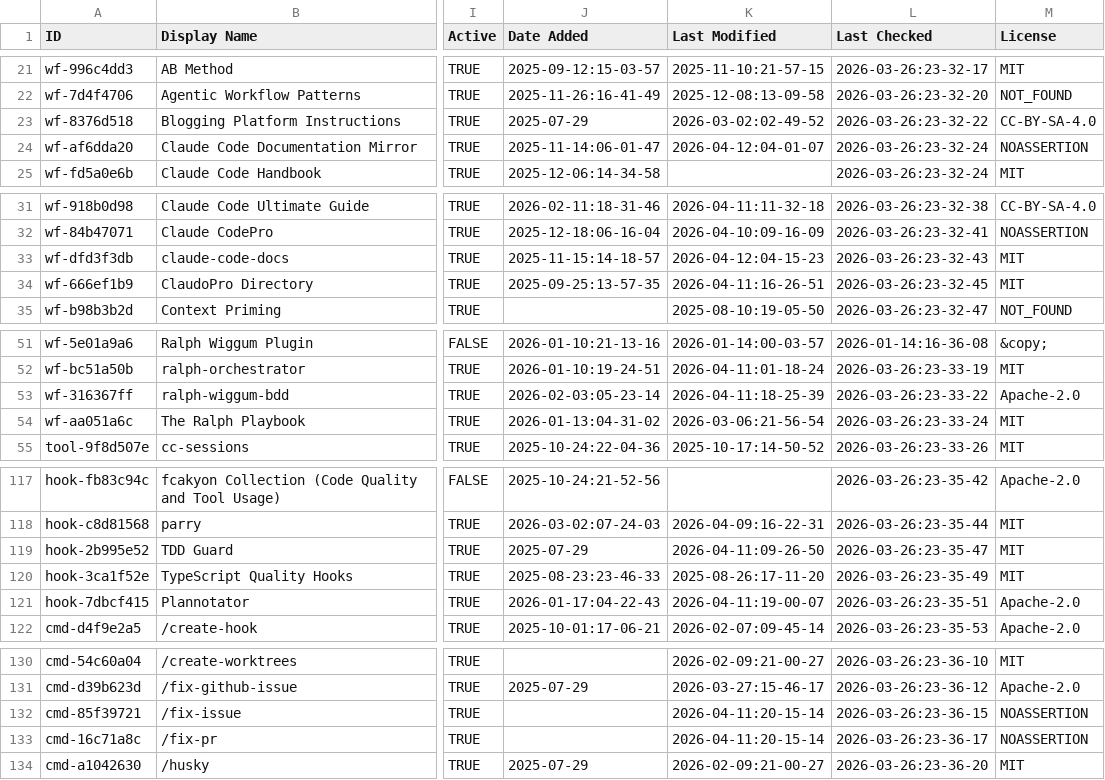
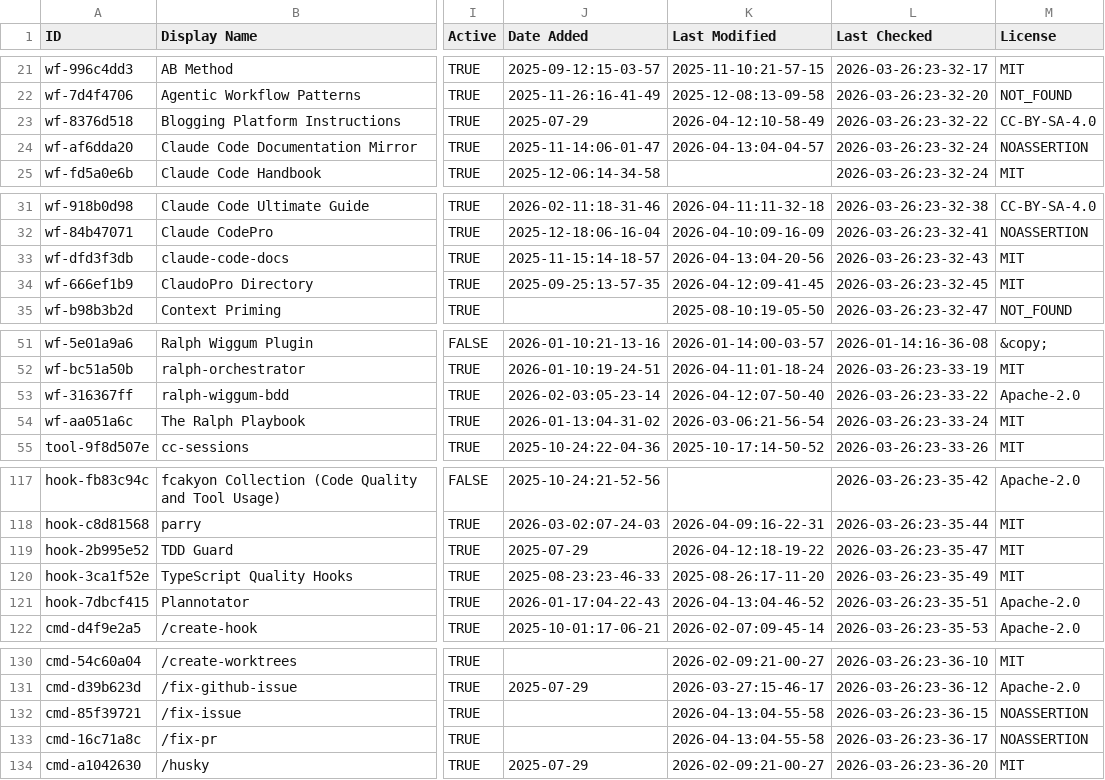
Before and after one commit to randyucc/awesome-claude-code, a CSV file: THE_RESOURCES_TABLE.csv, drawn as a sheet; only a part is shown, gaps mark what is left out; the diff covers the shown part only; the diff names each change by its address in the sheet, - before the commit and + after, or states it on an @@ line.

```diff
--- a/THE_RESOURCES_TABLE.csv
+++ b/THE_RESOURCES_TABLE.csv
-K23 (Last Modified): 2026-03-02:02-49-52
+K23 (Last Modified): 2026-04-12:10-58-49
-K24 (Last Modified): 2026-04-12:04-01-07
+K24 (Last Modified): 2026-04-13:04-04-57
-K33 (Last Modified): 2026-04-12:04-15-23
+K33 (Last Modified): 2026-04-13:04-20-56
-K34 (Last Modified): 2026-04-11:16-26-51
+K34 (Last Modified): 2026-04-12:09-41-45
-K53 (Last Modified): 2026-04-11:18-25-39
+K53 (Last Modified): 2026-04-12:07-50-40
-K119 (Last Modified): 2026-04-11:09-26-50
+K119 (Last Modified): 2026-04-12:18-19-22
-K121 (Last Modified): 2026-04-11:19-00-07
+K121 (Last Modified): 2026-04-13:04-46-52
-K132:K133 (Last Modified): 2026-04-11:20-15-14
+K132:K133 (Last Modified): 2026-04-13:04-55-58
```
Also changed, not shown: 20 edited cells elsewhere in this file.
